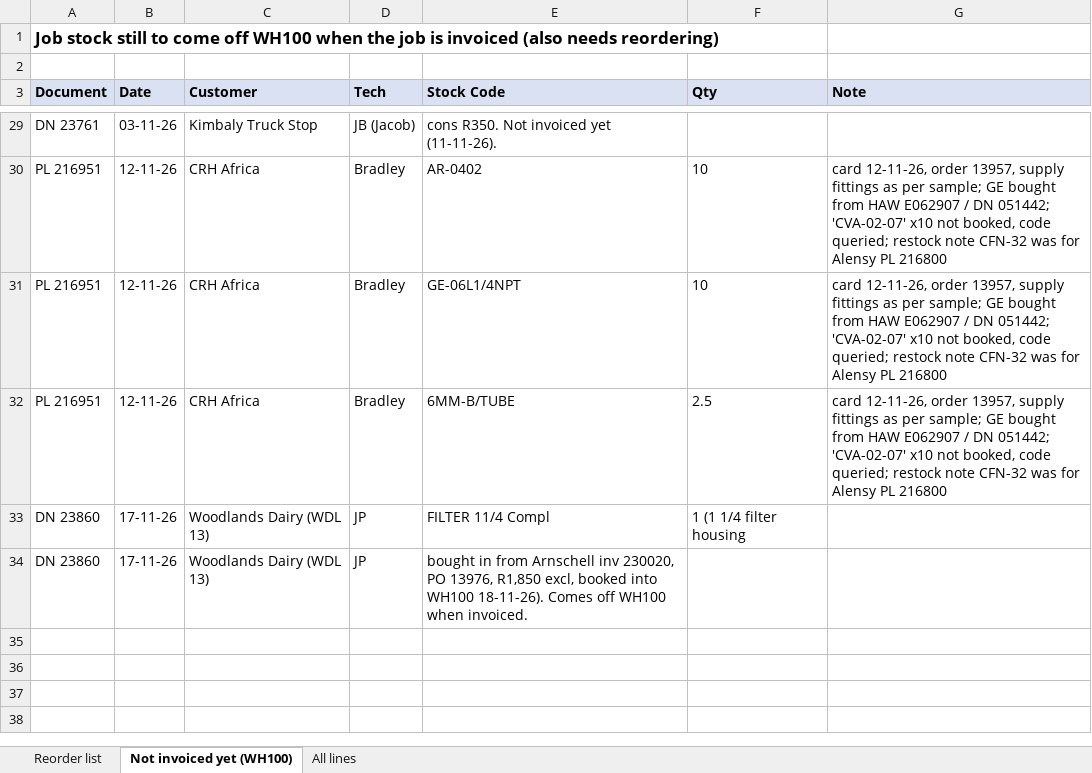
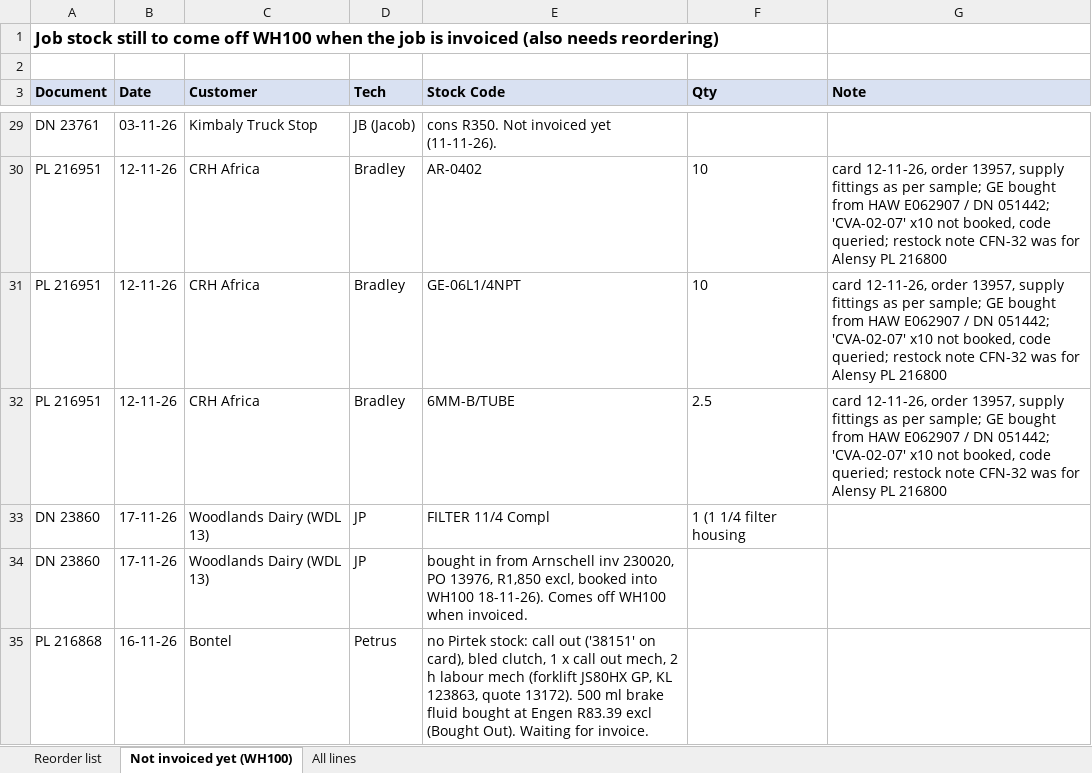
Before and after one commit to MichaelB1300/Pirtek-stock---live, an Excel workbook: Sold_November_2026.xlsx, sheet Not invoiced yet (WH100), drawn as a sheet; only a part is shown, gaps mark what is left out; values as stored, in another font and other column widths than the file's, no borders; the diff names each change by its address in the sheet, - before the commit and + after, or states it on an @@ line.

```diff
--- a/Sold_November_2026.xlsx (sheet Not invoiced yet (WH100))
+++ b/Sold_November_2026.xlsx (sheet Not invoiced yet (WH100))
+row 35: PL 216868 | 16-11-26 | Bontel | Petrus | no Pirtek stock: call out ('38151' on card), bled clutch, 1 x call out mech, 2 h labour mech (forklift JS80HX GP, KL 123863, quote 13172). 500 ml brake fluid bought at Engen R83.39 excl (Bought Out). Waiting for invoice.
```
Also changed, not shown: 3 other files.
